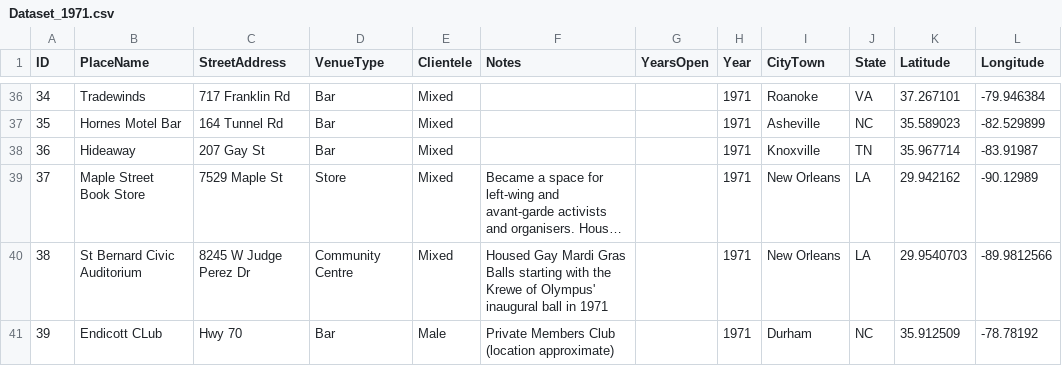
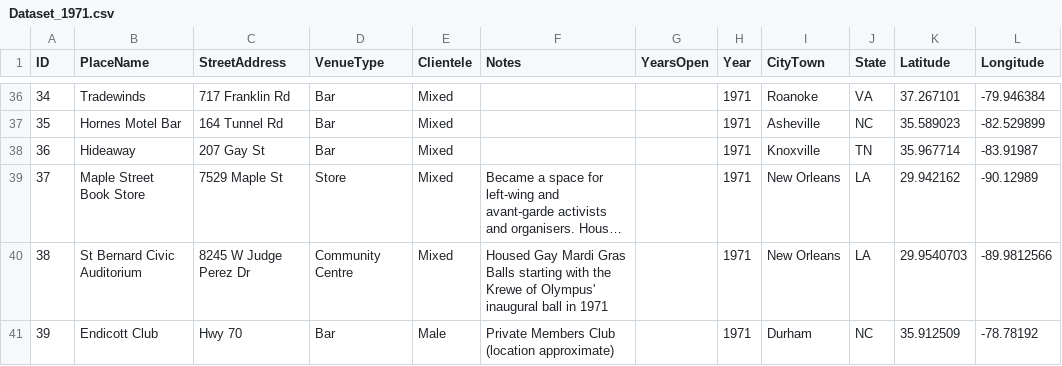
Before and after one commit to lk-345/Queer-Worldmaking, a CSV file: GeocodedDataset/Dataset_1971.csv, drawn as a sheet; only a part is shown, gaps mark what is left out; long unchanged cells end in ….

Commit message:
Update Dataset_1971.csv

```diff
--- a/GeocodedDataset/Dataset_1971.csv
+++ b/GeocodedDataset/Dataset_1971.csv
@@ -40,2 +40,2 @@
 38,St Bernard Civic Auditorium,8245 W Judge Perez Dr,Community Centre,Mixed,Housed Gay Mardi Gras Balls starting with the Krewe of Olympus' inaugural ball in 1971,,1971,New Orleans,LA,29.9540703,-89.9812566
-39,Endicott CLub,Hwy 70,Bar,Male,Private Members Club (location approximate),,1971,Durham,NC,35.912509,-78.78192
+39,Endicott Club,Hwy 70,Bar,Male,Private Members Club (location approximate),,1971,Durham,NC,35.912509,-78.78192
```
